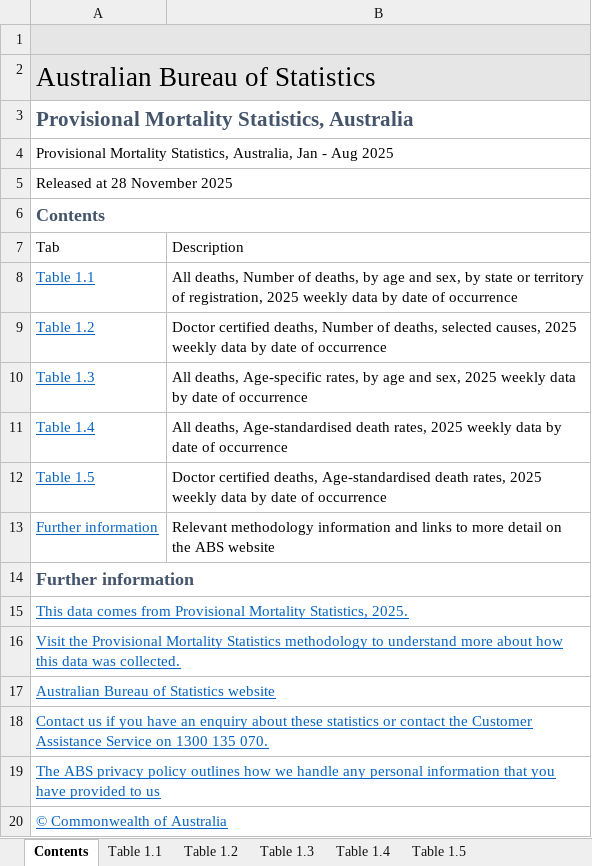
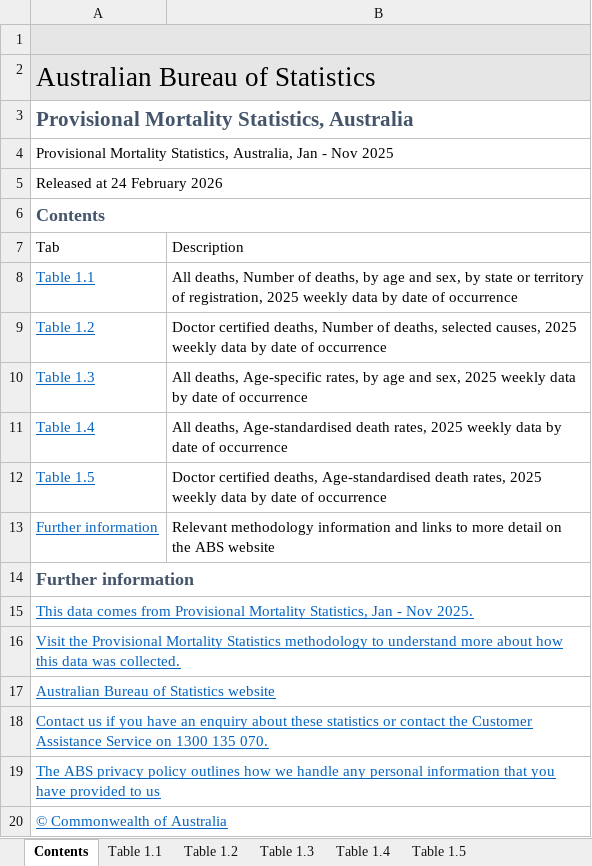
Before and after one commit to Mike-Honey/covid-19-au-vaccinations, an Excel workbook: Provisional Mortality Statistics, Weekly Dashboard.xlsx, sheet Contents, drawn as a sheet; values as stored, in another font and other column widths than the file's, no borders; charts and pictures not drawn; the diff names each change by its address in the sheet, - before the commit and + after, or states it on an @@ line.

Commit message:
Jan - Nov 2025 ABS Released 24/02/2026

```diff
--- a/Provisional Mortality Statistics, Weekly Dashboard.xlsx (sheet Contents)
+++ b/Provisional Mortality Statistics, Weekly Dashboard.xlsx (sheet Contents)
-A4: …Jan - Aug 2025
+A4: …Jan - Nov 2025
-A5: Released at 28 November 2025
+A5: Released at 24 February 2026
-A15: …Mortality Statistics, 2025.
+A15: …Mortality Statistics, Jan - Nov 2025.
```
Also changed, not shown: sheet Table 1.3, sheet Table 1.1, sheet Table 1.5, sheet Table 1.4, sheet Table 1.2, sheet Further Information.
